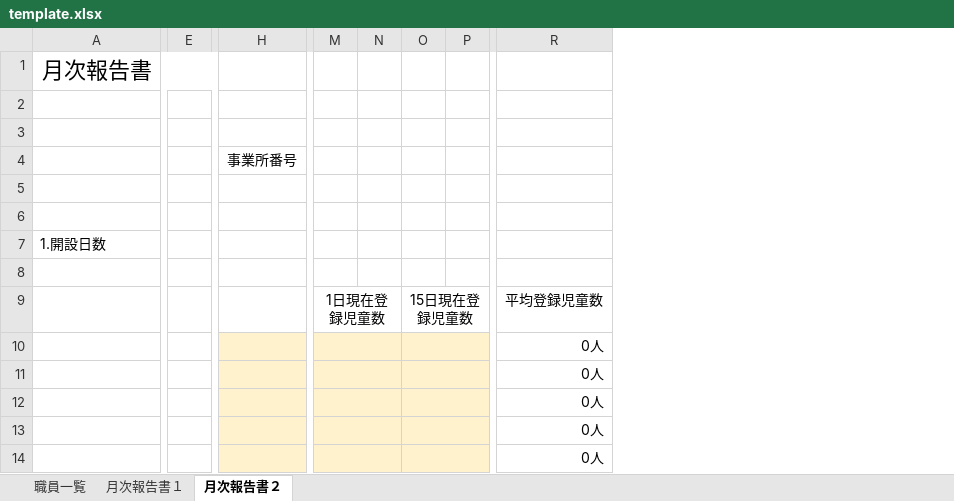
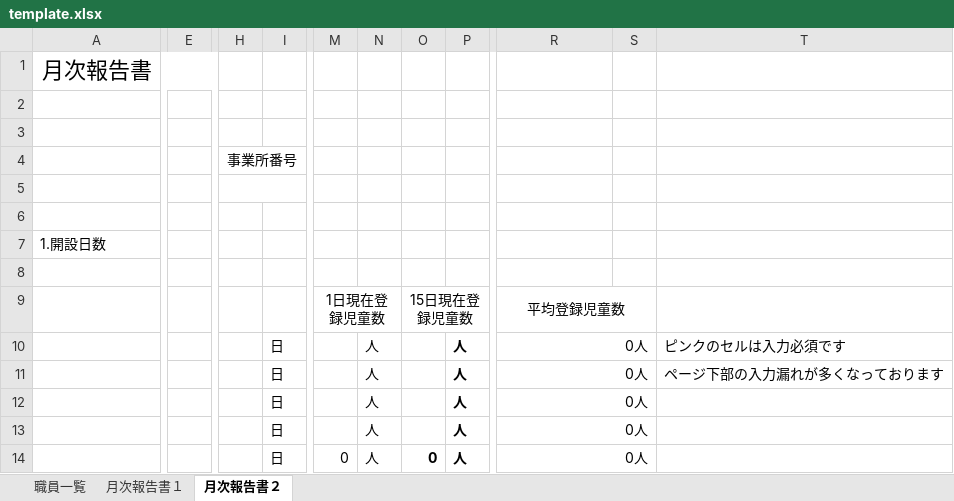
Before and after one commit to matsum0623/osaka_subsidy_application_support_tool-api, an Excel workbook: handler/monthly/download/template/template.xlsx, sheet 月次報告書２, drawn as a sheet; only a part is shown, gaps mark what is left out; values as stored, in another font and other column widths than the file's, no borders; charts and pictures and conditional formats not drawn; removed rows and columns are numbered as before the commit, all else as after; the diff covers the shown part only; the diff names each change by its address in the sheet, - before the commit and + after, or states it on an @@ line.

```diff
--- a/handler/monthly/download/template/template.xlsx (sheet 月次報告書２)
+++ b/handler/monthly/download/template/template.xlsx (sheet 月次報告書２)
-column E, empty
+column E, empty
-column H, row 4: 事業所番号
+column H, row 4: 事業所番号
+column I, rows 10-14: all 日
-column P, empty
+column P, rows 10-14: all 人
+column S, empty
+column T, rows 10-11: ピンクのセルは入力必須です | ページ下部の入力漏れが多くなっております
+R9:S9 merged
-M10:O14 fill: #FFF2CC
+M10:O14 fill: none
-M10:N10 merged
-N10:N14: (empty)
+N10:N14: 人
-O10:Q10 merged
+R10:S10 merged
-M11:N11 merged
-O11:Q11 merged
+R11:S11 merged
-M12:N12 merged
-O12:Q12 merged
+R12:S12 merged
-M13:N13 merged
-O13:Q13 merged
+R13:S13 merged
-M14: (empty)
+M14: 0
-M14:N14 merged
-O14: (empty)
+O14: 0
-O14:Q14 merged
+R14:S14 merged
```
Also changed, not shown: 16 added rows, 18 removed rows, 1 removed column, 4 edited cells, cell formats and merged cells elsewhere in this sheet, sheet 月次報告書１, sheet 職員一覧, formulas that keep their value, charts or pictures.
